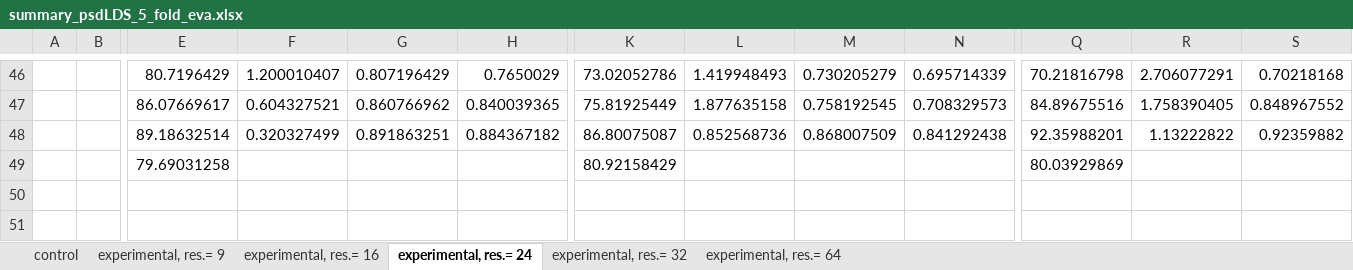
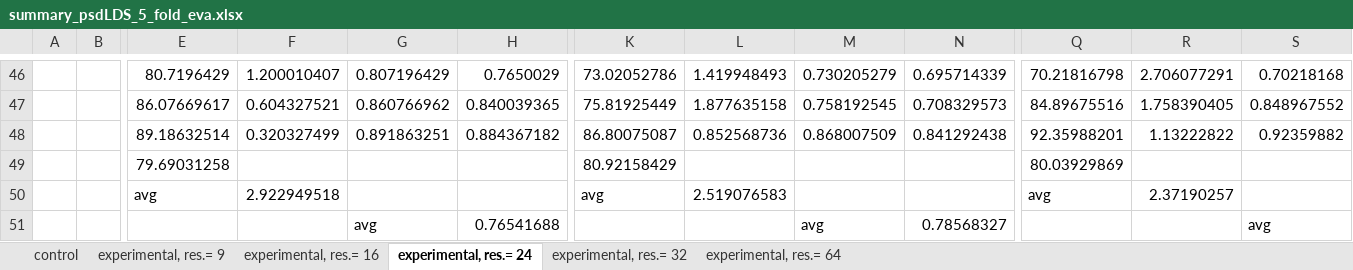
Before and after one commit to Malcolm-XY/channelmatrix_2d, an Excel workbook: Results/summary_psdLDS_5_fold_eva.xlsx, sheet experimental, res.= 24, drawn as a sheet; only a part is shown, gaps mark what is left out; values as stored, in another font and other column widths than the file's, no borders; rows hold the shown columns only; the diff names each change by its address in the sheet, - before the commit and + after, or states it on an @@ line.

```diff
--- a/Results/summary_psdLDS_5_fold_eva.xlsx (sheet experimental, res.= 24)
+++ b/Results/summary_psdLDS_5_fold_eva.xlsx (sheet experimental, res.= 24)
+row 50:  |  | avg | 2.922949518 |  |  | avg | 2.519076583 |  |  | avg | 2.37190257
+row 51:  |  |  |  | avg | 0.76541688 |  |  | avg | 0.78568327 |  |  | avg
```
Also changed, not shown: sheet control, sheet experimental, res.= 64, sheet experimental, res.= 16, sheet experimental, res.= 9, sheet experimental, res.= 32, Results/summary_deLDS_5_fold_eva.xlsx, Results/summary_de_5_fold_eva.xlsx.
